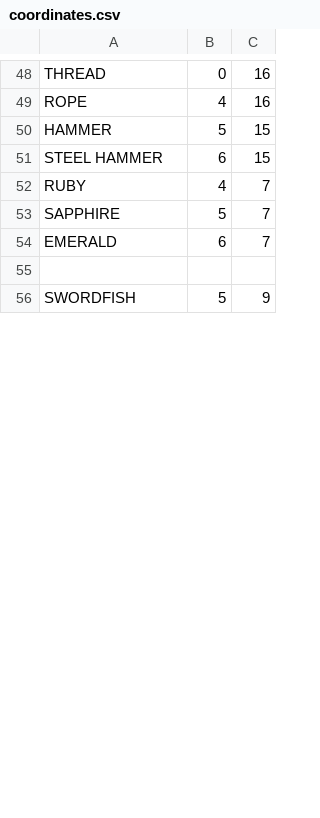
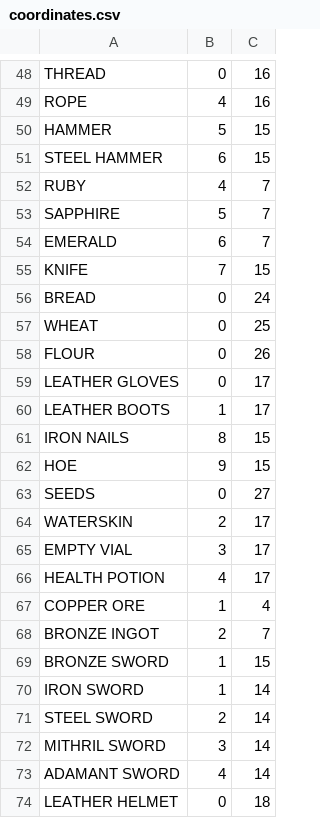
Before and after one commit to saido-labs/glenwich-art, a CSV file: coordinates.csv, drawn as a sheet; only a part is shown, gaps mark what is left out; the shorter side is filled out with more unchanged rows; the diff covers the shown part only.

Commit message:
Coordinates.csv updated

```diff
--- a/coordinates.csv
+++ b/coordinates.csv
@@ -54 +54,21 @@ SAPPHIRE,5,7
 EMERALD,6,7
+KNIFE,7,15
+BREAD,0,24
+WHEAT,0,25
+FLOUR,0,26
+LEATHER GLOVES,0,17
+LEATHER BOOTS,1,17
+IRON NAILS,8,15
+HOE,9,15
+SEEDS,0,27
+WATERSKIN,2,17
+EMPTY VIAL,3,17
+HEALTH POTION,4,17
+COPPER ORE,1,4
+BRONZE INGOT,2,7
+BRONZE SWORD,1,15
+IRON SWORD,1,14
+STEEL SWORD,2,14
+MITHRIL SWORD,3,14
+ADAMANT SWORD,4,14
+LEATHER HELMET,0,18
```
Also changed, not shown: 43 added rows, 4 removed rows, 32 moved rows and 6 edited cells elsewhere in this file.
